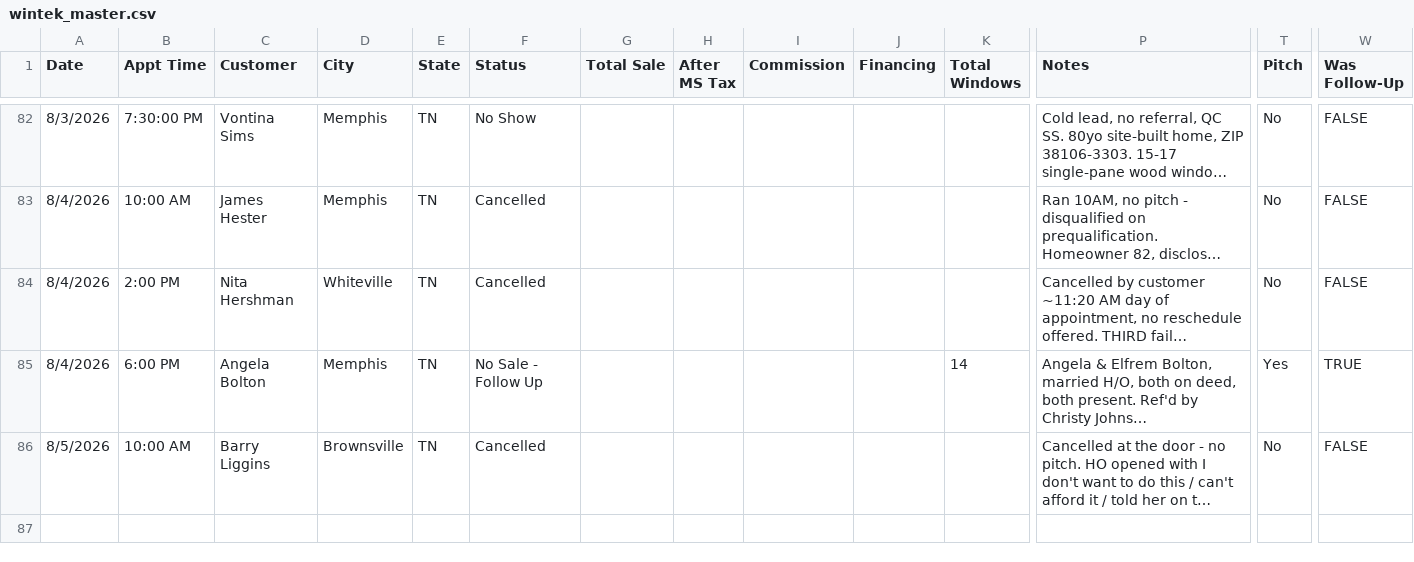
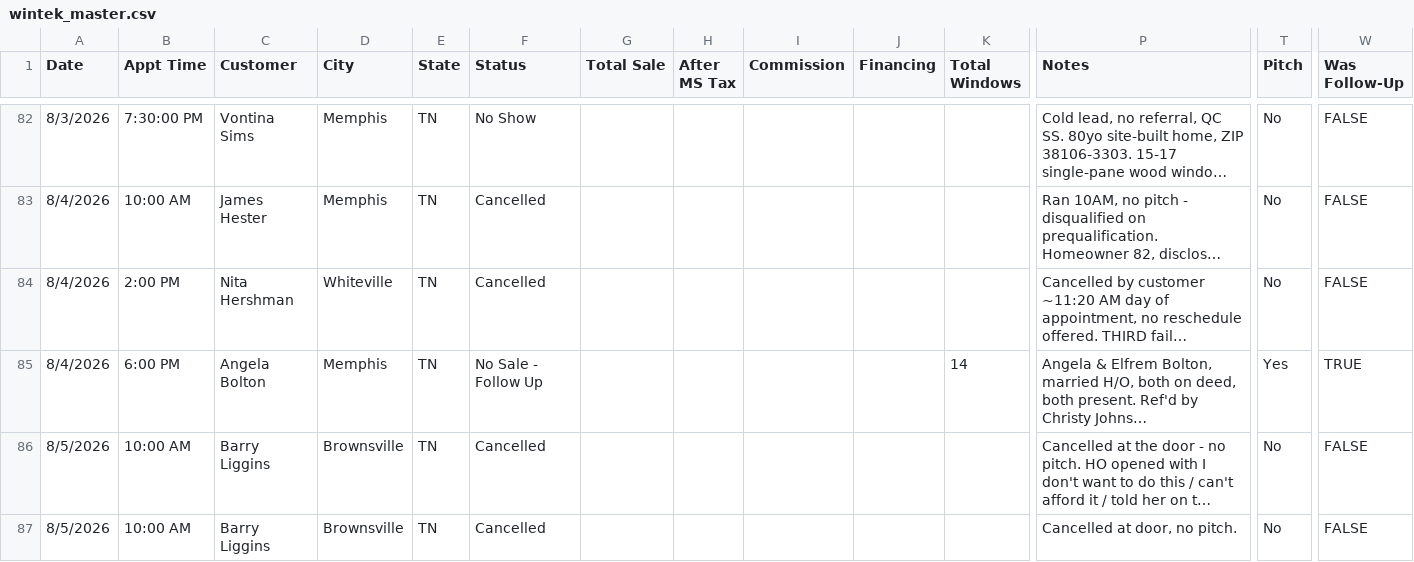
Before and after one commit to acshotsprings/wintek-data, a CSV file: wintek_master.csv, drawn as a sheet; only a part is shown, gaps mark what is left out; long unchanged cells end in …; rows hold the shown columns only; the diff names each change by its address in the sheet, - before the commit and + after, or states it on an @@ line.

Commit message:
MASTER export 2026-08-05T17:32:12.332Z

```diff
--- a/wintek_master.csv
+++ b/wintek_master.csv
+row 87: 8/5/2026 | 10:00 AM | Barry Liggins | Brownsville | TN | Cancelled |  |  |  |  |  | Cancelled at door, no pitch. | No | FALSE
```
